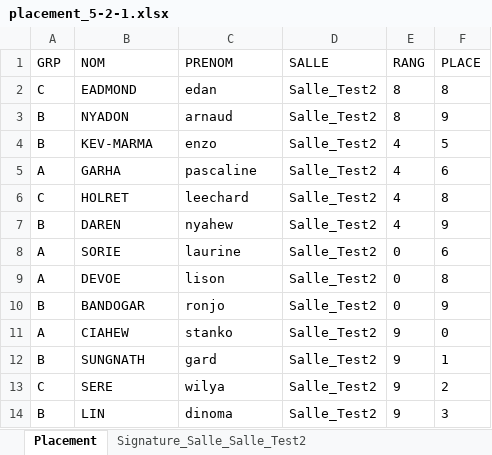
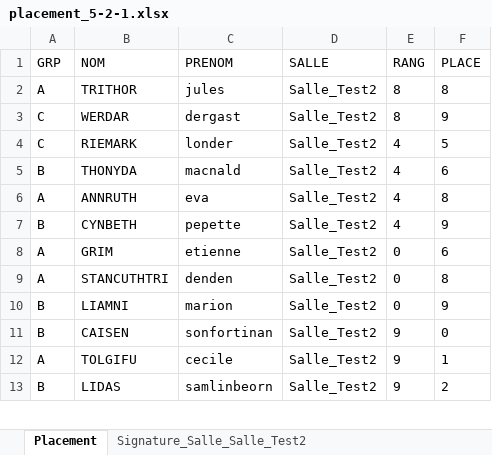
Before and after one commit to GeoffroyMuller/S3B_s23_BIANCALANA_GUEZENNEC_MULLER_PLAID, an Excel workbook: fichierPourTest/placement_5-2-1.xlsx, sheet Placement, drawn as a sheet; only a part is shown; values as stored, in another font and other column widths than the file's, no borders; removed rows and columns are numbered as before the commit, all else as after; the diff covers the shown part only; the diff names each change by its address in the sheet, - before the commit and + after, or states it on an @@ line.

```diff
--- a/fichierPourTest/placement_5-2-1.xlsx (sheet Placement)
+++ b/fichierPourTest/placement_5-2-1.xlsx (sheet Placement)
+row 2: A | TRITHOR | jules | Salle_Test2 | 8 | 8
-B3 (NOM): EADMOND
+B3 (NOM): WERDAR
-C3 (PRENOM): edan
+C3 (PRENOM): dergast
-F3 (PLACE): 8
+F3 (PLACE): 9
-row 3: B | NYADON | arnaud | Salle_Test2 | 8 | 9
-A4 (GRP): B
+A4 (GRP): C
-B4 (NOM): KEV-MARMA
+B4 (NOM): RIEMARK
-C4 (PRENOM): enzo
+C4 (PRENOM): londer
-A5 (GRP): A
+A5 (GRP): B
-B5 (NOM): GARHA
+B5 (NOM): THONYDA
-C5 (PRENOM): pascaline
+C5 (PRENOM): macnald
-A6 (GRP): C
+A6 (GRP): A
-B6 (NOM): HOLRET
+B6 (NOM): ANNRUTH
-C6 (PRENOM): leechard
+C6 (PRENOM): eva
-B7 (NOM): DAREN
+B7 (NOM): CYNBETH
-C7 (PRENOM): nyahew
+C7 (PRENOM): pepette
-B8 (NOM): SORIE
+B8 (NOM): GRIM
-C8 (PRENOM): laurine
+C8 (PRENOM): etienne
-B9 (NOM): DEVOE
+B9 (NOM): STANCUTHTRI
-C9 (PRENOM): lison
+C9 (PRENOM): denden
-B10 (NOM): BANDOGAR
+B10 (NOM): LIAMNI
-C10 (PRENOM): ronjo
+C10 (PRENOM): marion
-A11 (GRP): A
+A11 (GRP): B
-B11 (NOM): CIAHEW
+B11 (NOM): CAISEN
-C11 (PRENOM): stanko
+C11 (PRENOM): sonfortinan
-A12 (GRP): B
+A12 (GRP): A
-B12 (NOM): SUNGNATH
+B12 (NOM): TOLGIFU
-C12 (PRENOM): gard
+C12 (PRENOM): cecile
-row 13: C | SERE | wilya | Salle_Test2 | 9 | 2
-B13 (NOM): LIN
+B13 (NOM): LIDAS
-C13 (PRENOM): dinoma
+C13 (PRENOM): samlinbeorn
-F13 (PLACE): 3
+F13 (PLACE): 2
```
Also changed, not shown: 25 added rows, 24 removed rows and 86 edited cells elsewhere in this sheet, sheet Signature_Salle_Salle_Test2, 2 other files.
